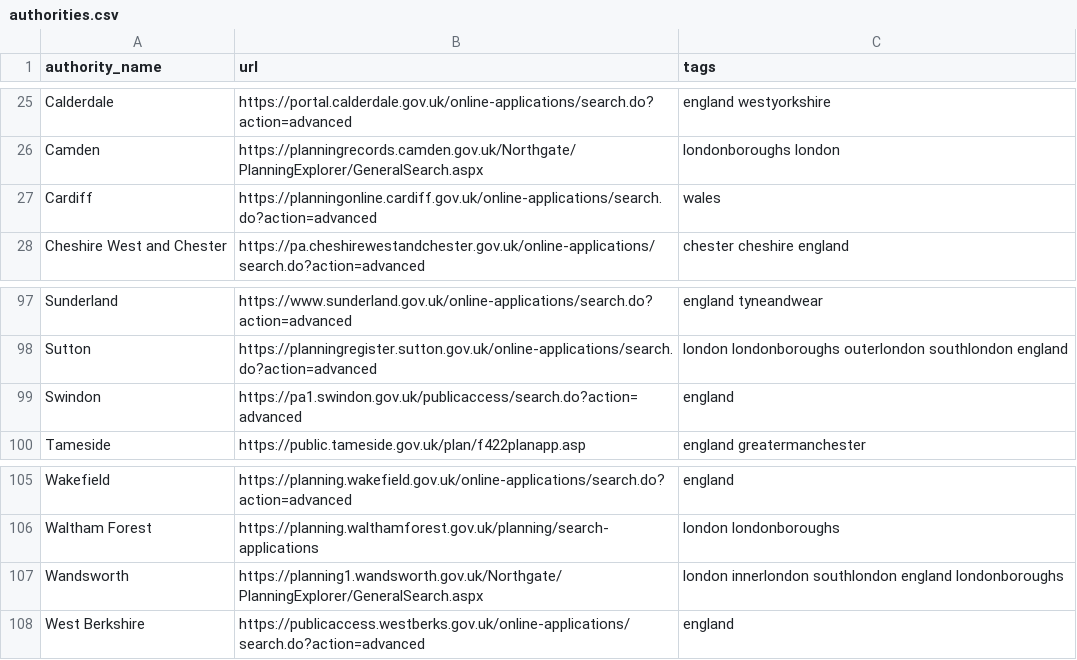
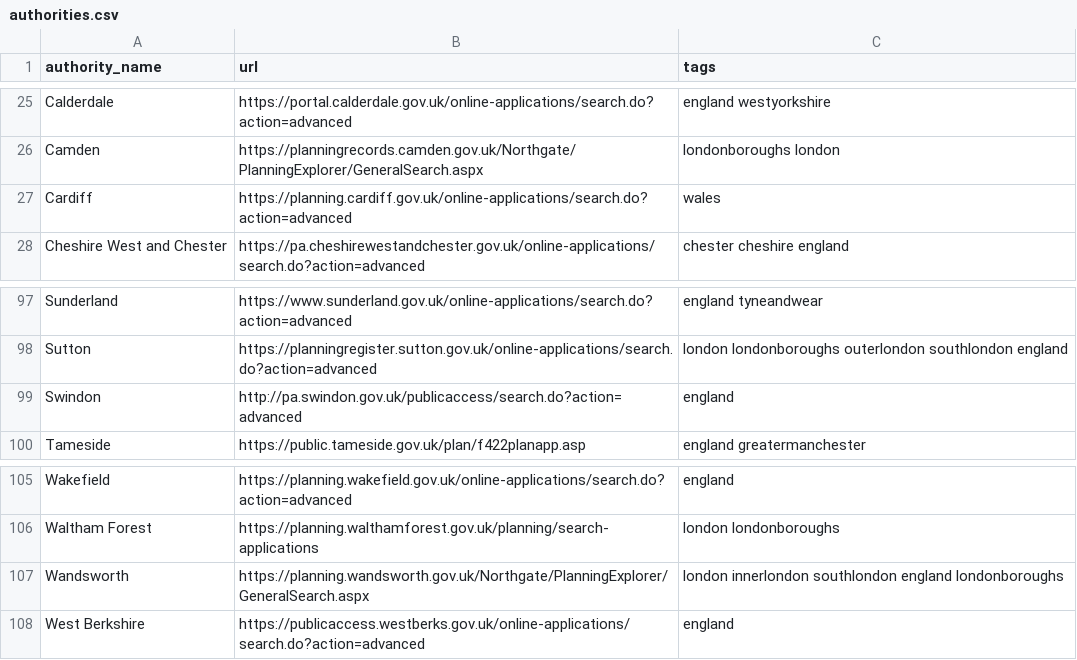
Before and after one commit to Davewest84/uk_planning_scraper, a CSV file: lib/uk_planning_scraper/authorities.csv, drawn as a sheet; only a part is shown, gaps mark what is left out.

```diff
--- a/lib/uk_planning_scraper/authorities.csv
+++ b/lib/uk_planning_scraper/authorities.csv
@@ -26,3 +26,3 @@ Calderdale,https://portal.calderdale.gov.uk/online-applications/search.do?action
 Camden,https://planningrecords.camden.gov.uk/Northgate/PlanningExplorer/GeneralSearch.aspx,londonboroughs london
-Cardiff,https://planningonline.cardiff.gov.uk/online-applications/search.do?action=advanced,wales
+Cardiff,https://planning.cardiff.gov.uk/online-applications/search.do?action=advanced,wales
 Cheshire West and Chester,https://pa.cheshirewestandchester.gov.uk/online-applications/search.do?action=advanced,chester cheshire england
@@ -98,3 +98,3 @@ Sunderland,https://www.sunderland.gov.uk/online-applications/search.do?action=ad
 Sutton,https://planningregister.sutton.gov.uk/online-applications/search.do?action=advanced,london londonboroughs outerlondon southlondon england
-Swindon,https://pa1.swindon.gov.uk/publicaccess/search.do?action=advanced,england
+Swindon,http://pa.swindon.gov.uk/publicaccess/search.do?action=advanced,england
 Tameside,https://public.tameside.gov.uk/plan/f422planapp.asp,england greatermanchester
@@ -106,3 +106,3 @@ Wakefield,https://planning.wakefield.gov.uk/online-applications/search.do?action
 Waltham Forest,https://planning.walthamforest.gov.uk/planning/search-applications,london londonboroughs
-Wandsworth,https://planning1.wandsworth.gov.uk/Northgate/PlanningExplorer/GeneralSearch.aspx,london innerlondon southlondon england londonboroughs
+Wandsworth,https://planning.wandsworth.gov.uk/Northgate/PlanningExplorer/GeneralSearch.aspx,london innerlondon southlondon england londonboroughs
 West Berkshire,https://publicaccess.westberks.gov.uk/online-applications/search.do?action=advanced,england
```
Also changed, not shown: 1 other file.
